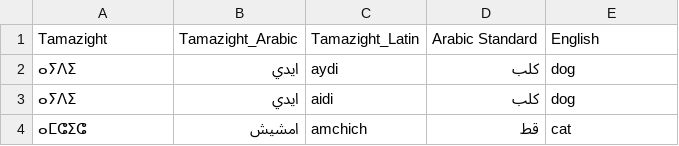
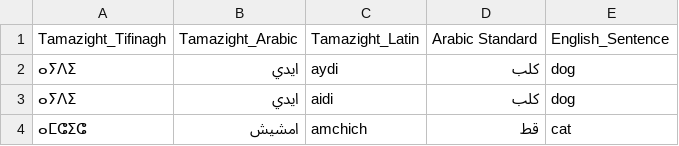
Before and after one commit to SmartlyAI/Tamazight_dataset, a CSV file: conceptual groupings/Animals.csv, drawn as a sheet; only a part is shown.

Commit message:
Updating column names

```diff
--- a/conceptual groupings/Animals.csv
+++ b/conceptual groupings/Animals.csv
@@ -1,2 +1,2 @@
-Tamazight,Tamazight_Arabic,Tamazight_Latin,Arabic Standard,English
+Tamazight_Tifinagh,Tamazight_Arabic,Tamazight_Latin,Arabic Standard,English_Sentence
 ⴰⵢⴷⵉ,ايدي,aydi,كلب,dog
```
